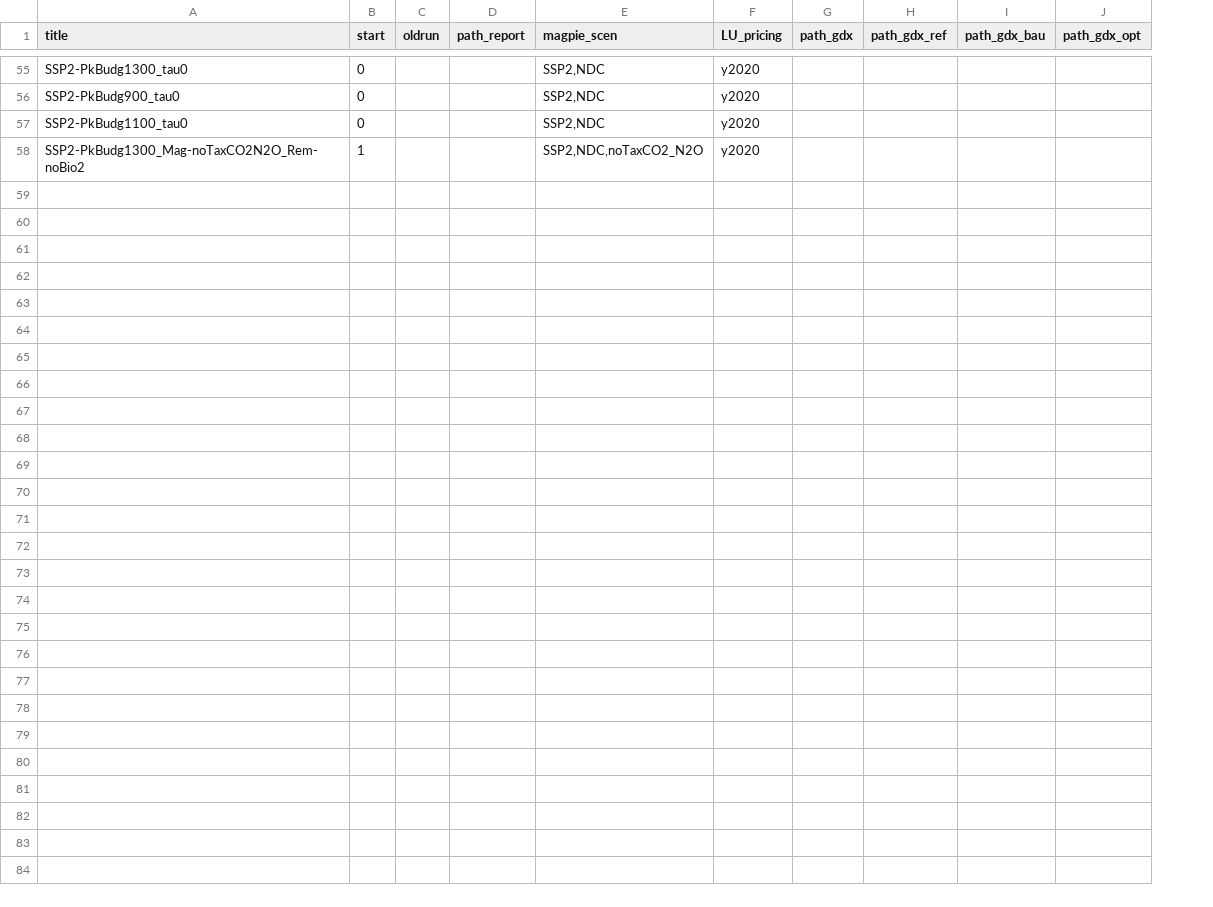
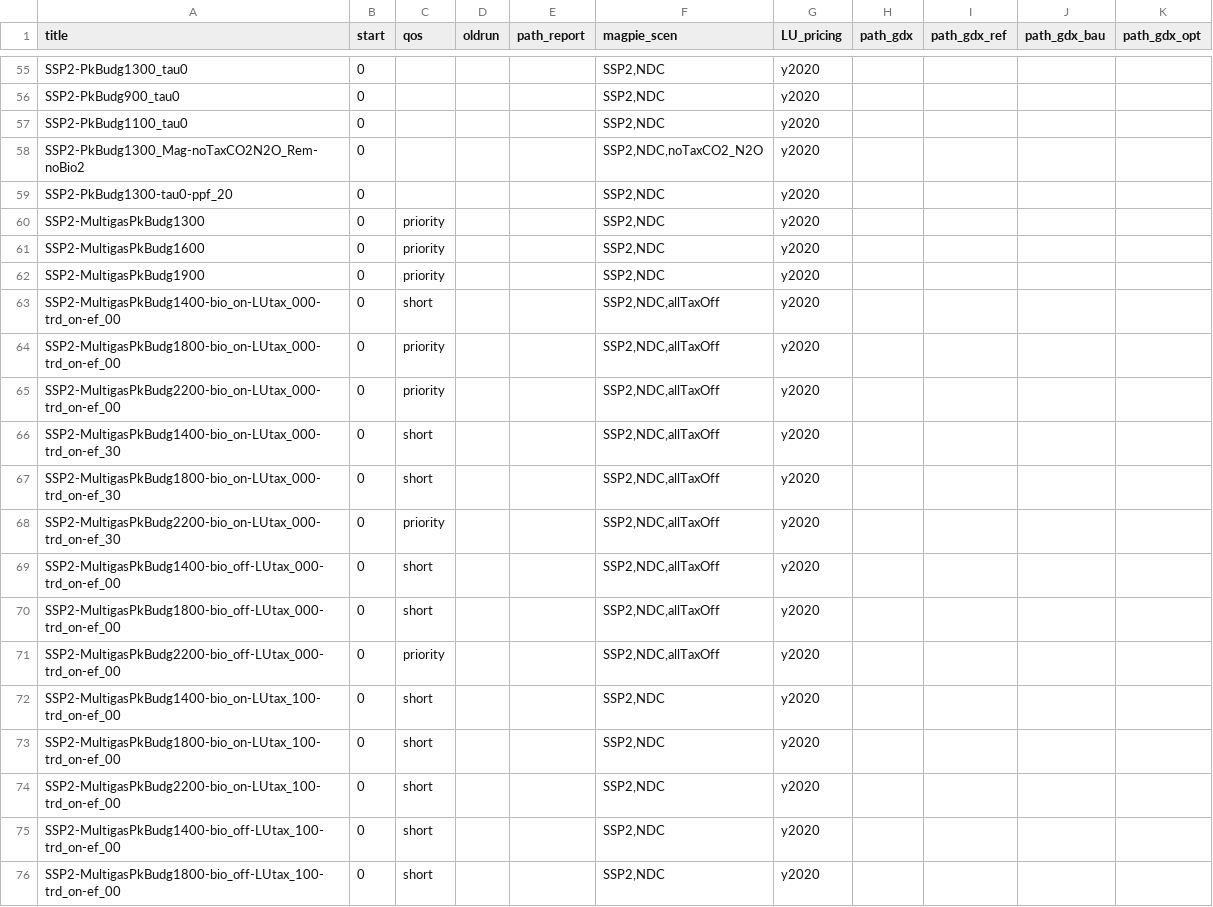
Before and after one commit to merfort/remind, a CSV file: config/scenario_config_coupled_secondBestBioTax_testRuns.csv, drawn as a sheet; only a part is shown, gaps mark what is left out; the diff covers the shown part only; the diff names each change by its address in the sheet, - before the commit and + after, or states it on an @@ line.

```diff
--- a/config/scenario_config_coupled_secondBestBioTax_testRuns.csv
+++ b/config/scenario_config_coupled_secondBestBioTax_testRuns.csv
+column C (qos), empty
-B58 (start): 1
+B58 (start): 0
+row 59: SSP2-PkBudg1300-tau0-ppf_20 | 0 |  |  |  | SSP2,NDC | y2020
+row 60: SSP2-MultigasPkBudg1300 | 0 | priority |  |  | SSP2,NDC | y2020
+row 61: SSP2-MultigasPkBudg1600 | 0 | priority |  |  | SSP2,NDC | y2020
+row 62: SSP2-MultigasPkBudg1900 | 0 | priority |  |  | SSP2,NDC | y2020
+row 63: SSP2-MultigasPkBudg1400-bio_on-LUtax_000-trd_on-ef_00 | 0 | short |  |  | SSP2,NDC,allTaxOff | y2020
+row 64: SSP2-MultigasPkBudg1800-bio_on-LUtax_000-trd_on-ef_00 | 0 | priority |  |  | SSP2,NDC,allTaxOff | y2020
+row 65: SSP2-MultigasPkBudg2200-bio_on-LUtax_000-trd_on-ef_00 | 0 | priority |  |  | SSP2,NDC,allTaxOff | y2020
+row 66: SSP2-MultigasPkBudg1400-bio_on-LUtax_000-trd_on-ef_30 | 0 | short |  |  | SSP2,NDC,allTaxOff | y2020
+row 67: SSP2-MultigasPkBudg1800-bio_on-LUtax_000-trd_on-ef_30 | 0 | short |  |  | SSP2,NDC,allTaxOff | y2020
+row 68: SSP2-MultigasPkBudg2200-bio_on-LUtax_000-trd_on-ef_30 | 0 | priority |  |  | SSP2,NDC,allTaxOff | y2020
+row 69: SSP2-MultigasPkBudg1400-bio_off-LUtax_000-trd_on-ef_00 | 0 | short |  |  | SSP2,NDC,allTaxOff | y2020
+row 70: SSP2-MultigasPkBudg1800-bio_off-LUtax_000-trd_on-ef_00 | 0 | short |  |  | SSP2,NDC,allTaxOff | y2020
+row 71: SSP2-MultigasPkBudg2200-bio_off-LUtax_000-trd_on-ef_00 | 0 | priority |  |  | SSP2,NDC,allTaxOff | y2020
+row 72: SSP2-MultigasPkBudg1400-bio_on-LUtax_100-trd_on-ef_00 | 0 | short |  |  | SSP2,NDC | y2020
+row 73: SSP2-MultigasPkBudg1800-bio_on-LUtax_100-trd_on-ef_00 | 0 | short |  |  | SSP2,NDC | y2020
+row 74: SSP2-MultigasPkBudg2200-bio_on-LUtax_100-trd_on-ef_00 | 0 | short |  |  | SSP2,NDC | y2020
+row 75: SSP2-MultigasPkBudg1400-bio_off-LUtax_100-trd_on-ef_00 | 0 | short |  |  | SSP2,NDC | y2020
+row 76: SSP2-MultigasPkBudg1800-bio_off-LUtax_100-trd_on-ef_00 | 0 | short |  |  | SSP2,NDC | y2020
```
Also changed, not shown: 16 added rows elsewhere in this file, 5 other files.
